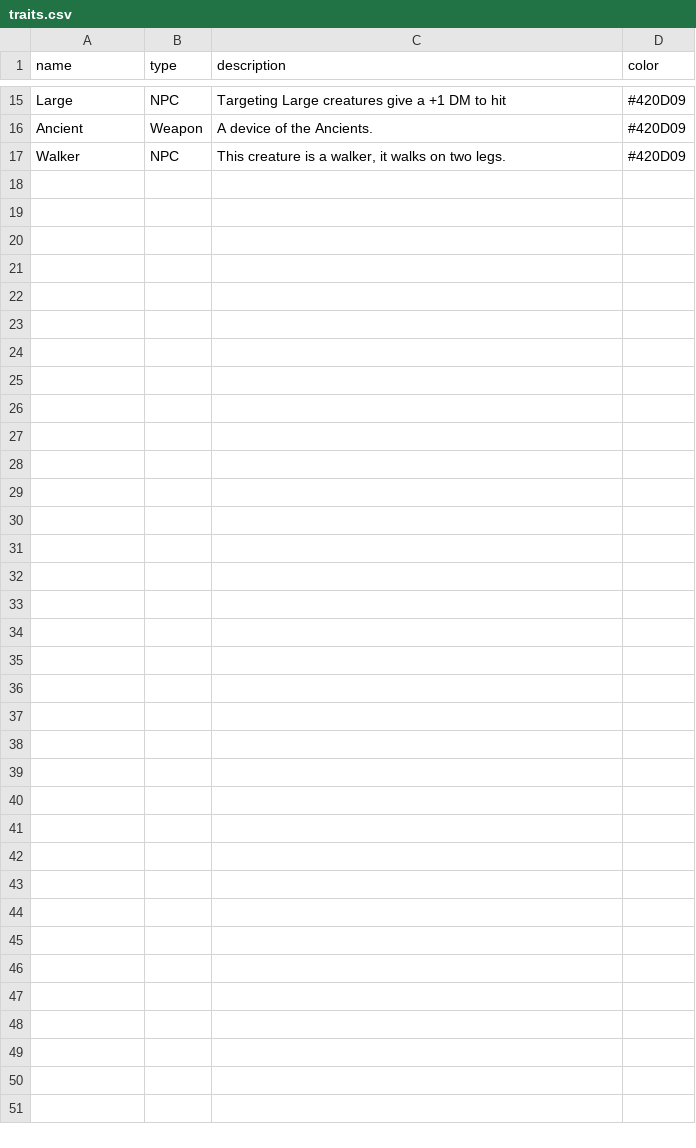
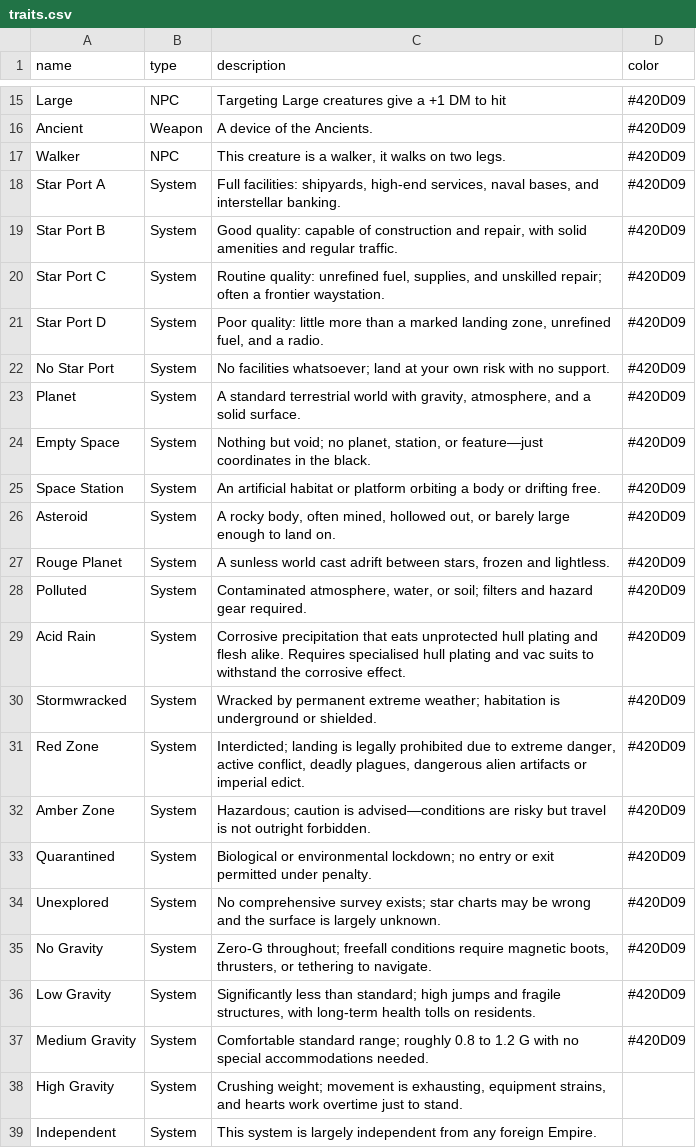
Before and after one commit to vebjorn1997/ttrpg, a CSV file: backend/src/db/seeds/traits.csv, drawn as a sheet; only a part is shown, gaps mark what is left out; the diff names each change by its address in the sheet, - before the commit and + after, or states it on an @@ line.

Commit message:
Add new system traits to traits.csv for enhanced gameplay dynamics
- Expanded the traits.csv file with additional system traits, including various star port qualities, environmental conditions, and gravity levels.
- Introduced descriptions for each new trait to provide context and improve player understanding of different environments and their implications.
- Enhanced the seeding process to incorporate these new traits, ensuring a richer gameplay experience with diverse planetary and environmental characteristics.

```diff
--- a/backend/src/db/seeds/traits.csv
+++ b/backend/src/db/seeds/traits.csv
+row 18: Star Port A | System | Full facilities: shipyards, high-end services, naval bases, and interstellar banking. | #420D09
+row 19: Star Port B | System | Good quality: capable of construction and repair, with solid amenities and regular traffic. | #420D09
+row 20: Star Port C | System | Routine quality: unrefined fuel, supplies, and unskilled repair; often a frontier waystation. | #420D09
+row 21: Star Port D | System | Poor quality: little more than a marked landing zone, unrefined fuel, and a radio. | #420D09
+row 22: No Star Port | System | No facilities whatsoever; land at your own risk with no support. | #420D09
+row 23: Planet | System | A standard terrestrial world with gravity, atmosphere, and a solid surface. | #420D09
+row 24: Empty Space | System | Nothing but void; no planet, station, or feature—just coordinates in the black. | #420D09
+row 25: Space Station | System | An artificial habitat or platform orbiting a body or drifting free. | #420D09
+row 26: Asteroid | System | A rocky body, often mined, hollowed out, or barely large enough to land on. | #420D09
+row 27: Rouge Planet | System | A sunless world cast adrift between stars, frozen and lightless. | #420D09
+row 28: Polluted | System | Contaminated atmosphere, water, or soil; filters and hazard gear required. | #420D09
+row 29: Acid Rain | System | Corrosive precipitation that eats unprotected hull plating and flesh alike. Requires specialised hull plating and vac suits to withstand the corrosive effect. | #420D09
+row 30: Stormwracked | System | Wracked by permanent extreme weather; habitation is underground or shielded. | #420D09
+row 31: Red Zone | System | Interdicted; landing is legally prohibited due to extreme danger, active conflict, deadly plagues, dangerous alien artifacts or imperial edict. | #420D09
+row 32: Amber Zone | System | Hazardous; caution is advised—conditions are risky but travel is not outright forbidden. | #420D09
+row 33: Quarantined | System | Biological or environmental lockdown; no entry or exit permitted under penalty. | #420D09
+row 34: Unexplored | System | No comprehensive survey exists; star charts may be wrong and the surface is largely unknown. | #420D09
+row 35: No Gravity | System | Zero-G throughout; freefall conditions require magnetic boots, thrusters, or tethering to navigate. | #420D09
+row 36: Low Gravity | System | Significantly less than standard; high jumps and fragile structures, with long-term health tolls on residents. | #420D09
+row 37: Medium Gravity | System | Comfortable standard range; roughly 0.8 to 1.2 G with no special accommodations needed. | #420D09
+row 38: High Gravity | System | Crushing weight; movement is exhausting, equipment strains, and hearts work overtime just to stand.
+row 39: Independent | System | This system is largely independent from any foreign Empire.
```
